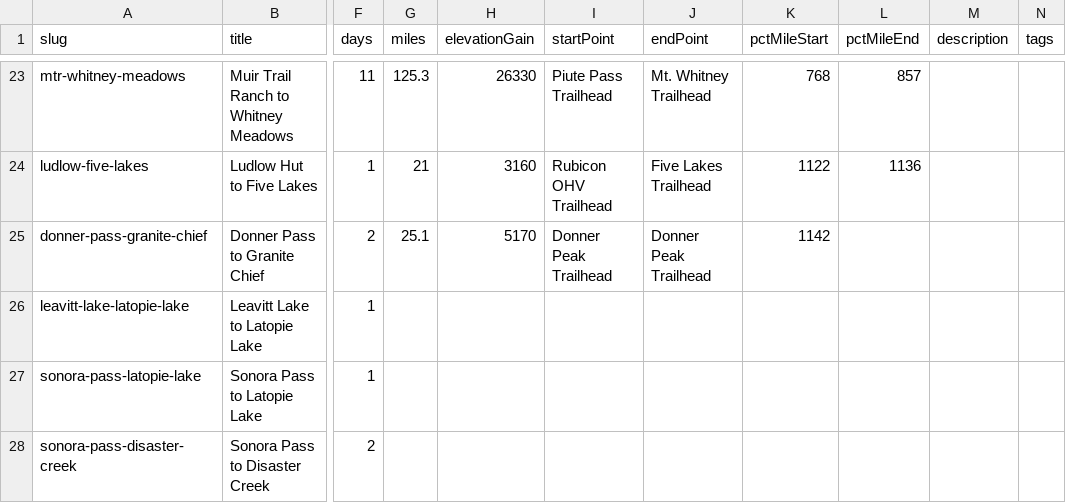
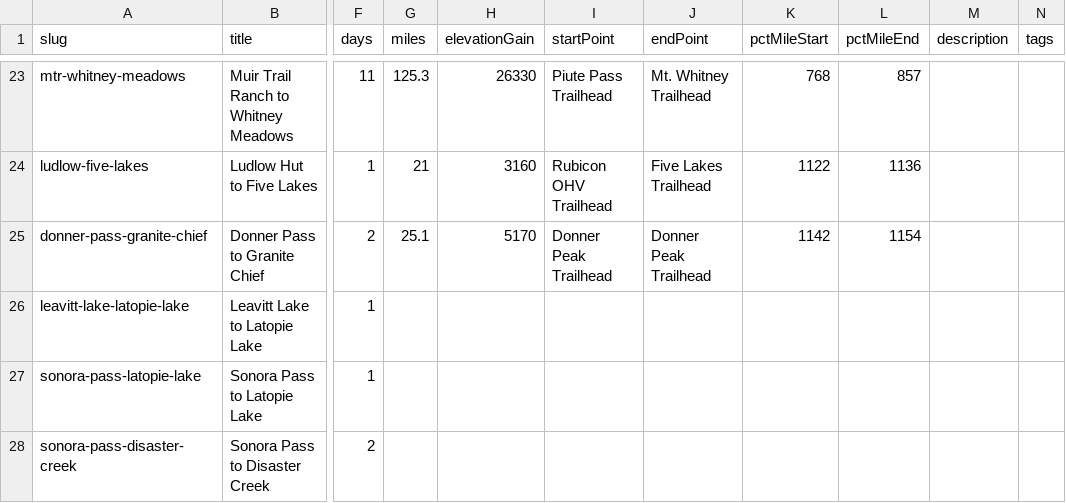
Before and after one commit to johnluckenbach-sys/pct-sierra, a CSV file: src/data/trips.csv, drawn as a sheet; only a part is shown, gaps mark what is left out; the diff names each change by its address in the sheet, - before the commit and + after, or states it on an @@ line.

Commit message:
Auto-sync trips data from Google Sheet

```diff
--- a/src/data/trips.csv
+++ b/src/data/trips.csv
-L25 (pctMileEnd): (empty)
+L25 (pctMileEnd): 1154
```
